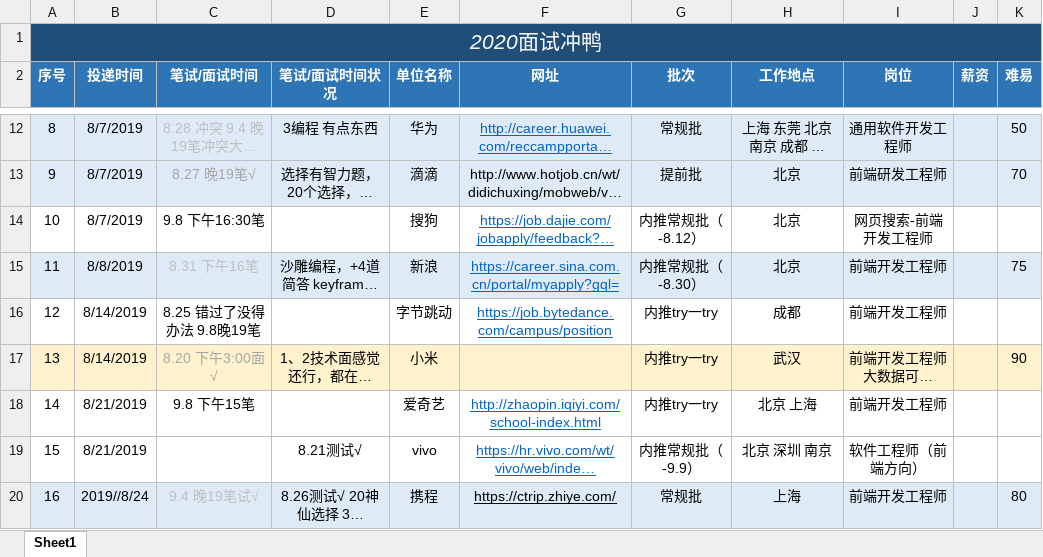
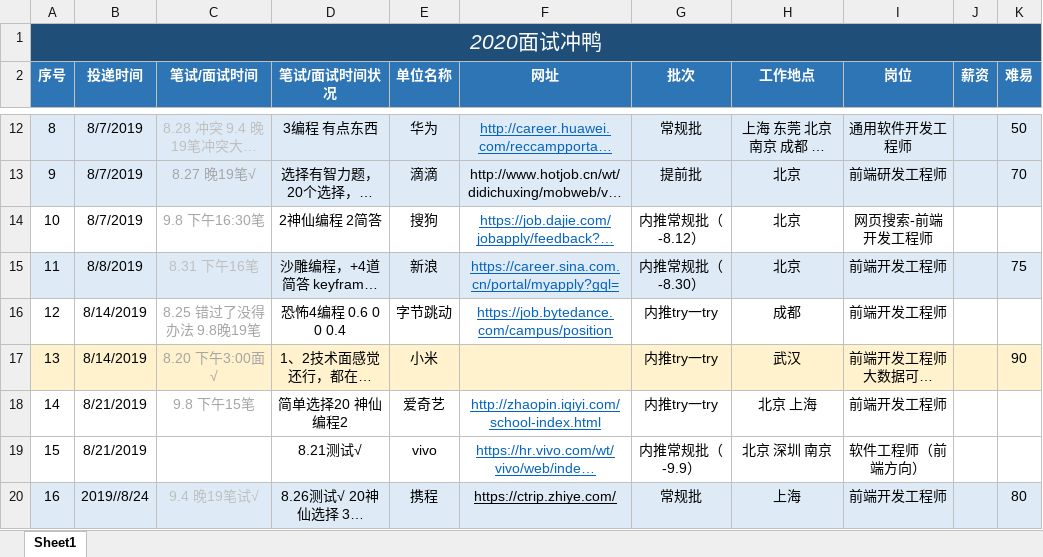
Before and after one commit to NorthwesternDirector/Font-end-learning, an Excel workbook: 找工作啊，冲啊!.xlsx, sheet Sheet1, drawn as a sheet; only a part is shown, gaps mark what is left out; long unchanged cells end in …; values as stored, in another font and other column widths than the file's, no borders; the diff names each change by its address in the sheet, - before the commit and + after, or states it on an @@ line.

```diff
--- a/找工作啊，冲啊!.xlsx (sheet Sheet1)
+++ b/找工作啊，冲啊!.xlsx (sheet Sheet1)
-C14 text colour: black
+C14 text colour: #A6A6A6
-D14 (笔试/面试时间状况): (empty)
+D14 (笔试/面试时间状况): 2神仙编程 2简答
-C16 text colour: black
+C16 text colour: #A6A6A6
-D16 (笔试/面试时间状况): (empty)
+D16 (笔试/面试时间状况): 恐怖4编程 0.6 0 0 0.4
-C18 text colour: black
+C18 text colour: #A6A6A6
-D18 (笔试/面试时间状况): (empty)
+D18 (笔试/面试时间状况): 简单选择20 神仙编程2
```
Also changed, not shown: 3 other files.
